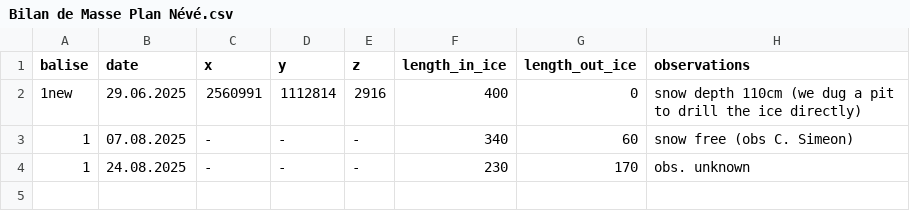
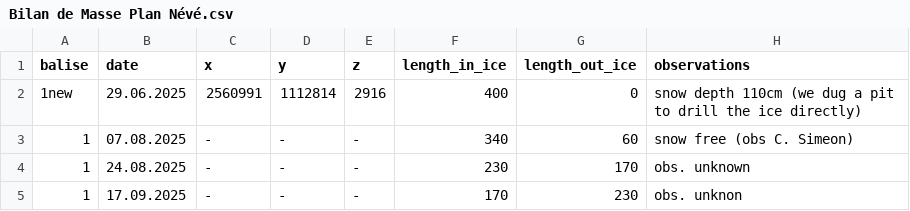
Before and after one commit to christopheogier/Glacier-Mass-Balance-Parc-Trient, a CSV file: Bilan de Masse Plan Névé.csv, drawn as a sheet.

Commit message:
Update Bilan de Masse Plan Névé.csv

```diff
--- a/Bilan de Masse Plan Névé.csv
+++ b/Bilan de Masse Plan Névé.csv
@@ -4 +4,2 @@ balise,date,x,y,z,length_in_ice,length_out_ice,observations
 1,24.08.2025,-,-,-,230,170,obs. unknown
+1,17.09.2025,-,-,-,170,230, obs. unknon
```
